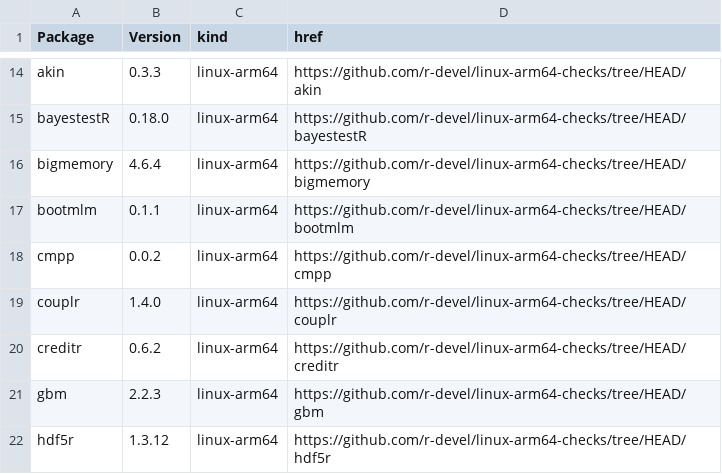
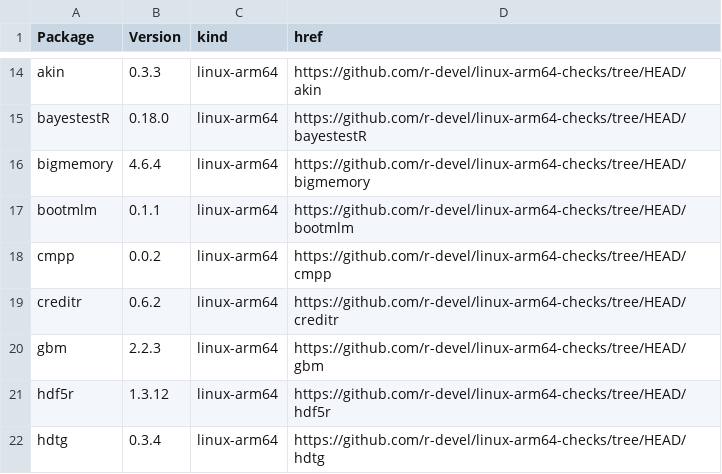
Before and after one commit to r-devel/linux-arm64-checks, a CSV file: index.csv, drawn as a sheet; only a part is shown, gaps mark what is left out; the shorter side is filled out with more unchanged rows.

```diff
--- a/index.csv
+++ b/index.csv
@@ -18,3 +18,2 @@ bootmlm,0.1.1,linux-arm64,https://github.com/r-devel/linux-arm64-checks/tree/HEA
 cmpp,0.0.2,linux-arm64,https://github.com/r-devel/linux-arm64-checks/tree/HEAD/cmpp
-couplr,1.4.0,linux-arm64,https://github.com/r-devel/linux-arm64-checks/tree/HEAD/couplr
 creditr,0.6.2,linux-arm64,https://github.com/r-devel/linux-arm64-checks/tree/HEAD/creditr
```
Also changed, not shown: 4 other files.
